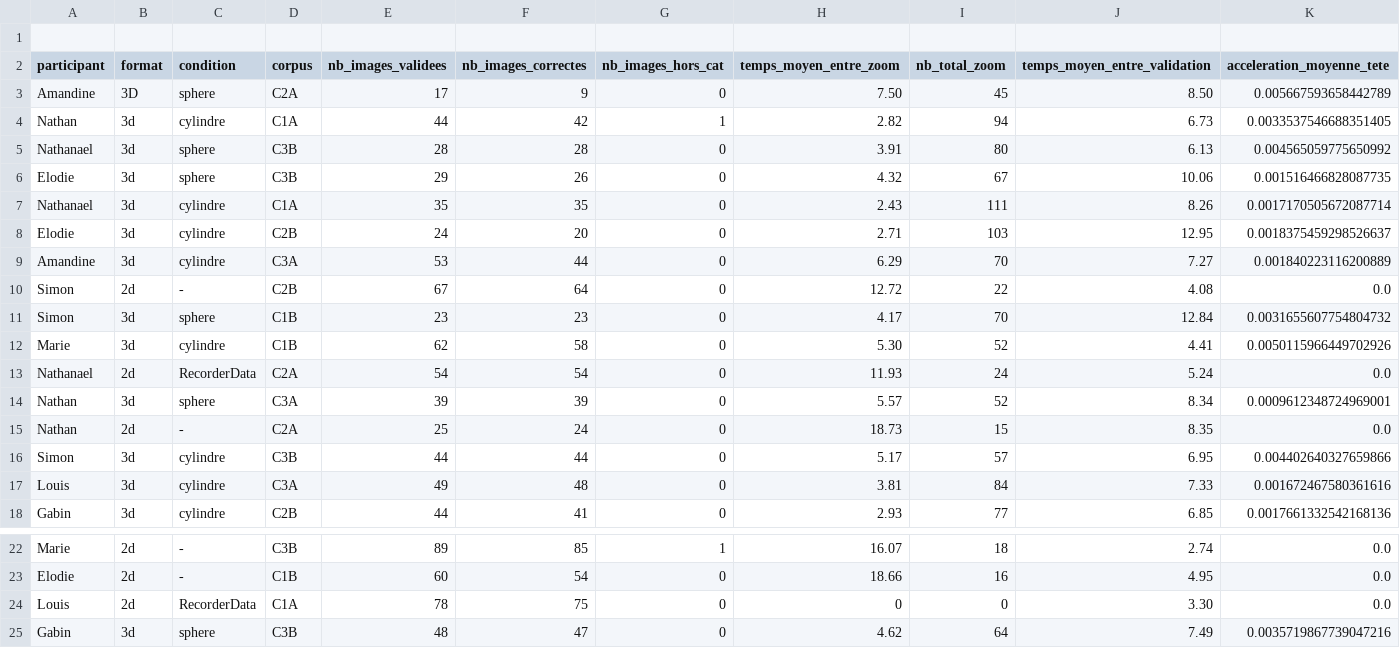
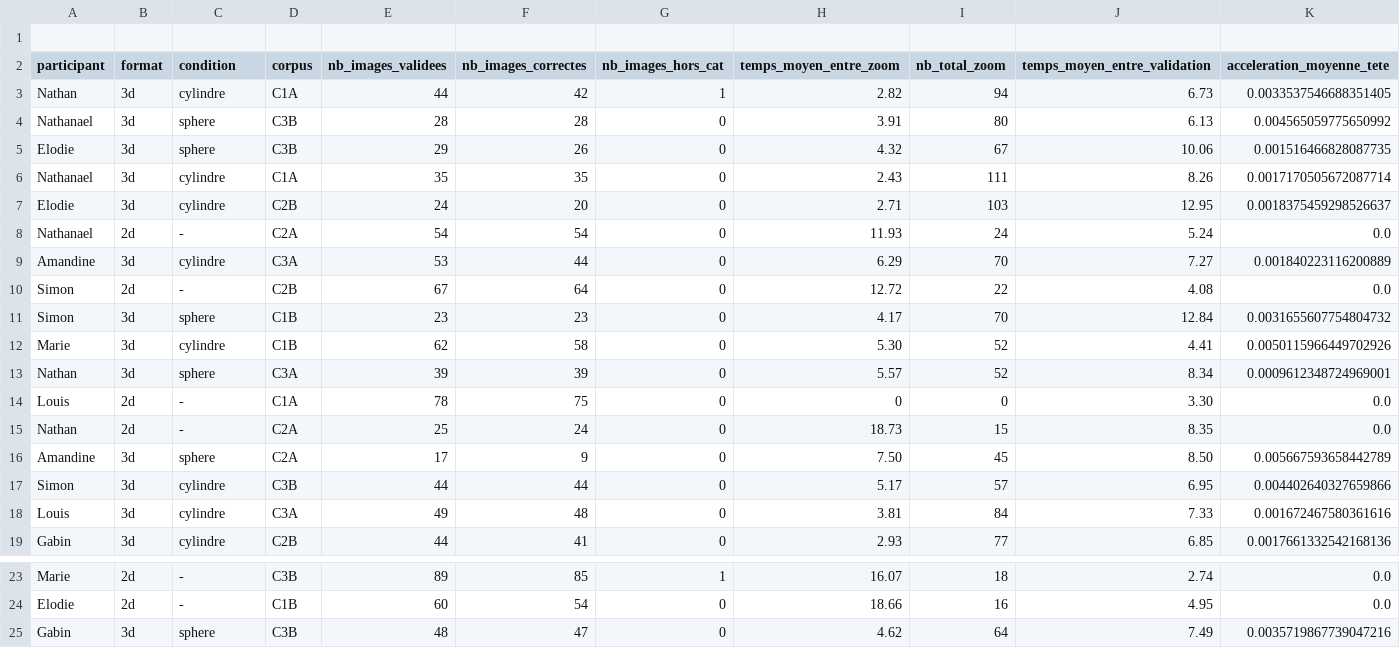
Before and after one commit to 4l3x4ndre/TX_data_analysis, a CSV file: resultat.csv, drawn as a sheet; only a part is shown, gaps mark what is left out; removed rows and columns are numbered as before the commit, all else as after; rows hold the shown columns only; the diff names each change by its address in the sheet, - before the commit and + after, or states it on an @@ line.

```diff
--- a/resultat.csv
+++ b/resultat.csv
-row 3: Amandine | 3D | sphere | C2A | 17 | 9 | 0 | 7.50 | 45 | 8.50 | 0.005667593658442789
+row 8: Nathanael | 2d | - | C2A | 54 | 54 | 0 | 11.93 | 24 | 5.24 | 0.0
-row 13: Nathanael | 2d | RecorderData | C2A | 54 | 54 | 0 | 11.93 | 24 | 5.24 | 0.0
+row 14: Louis | 2d | - | C1A | 78 | 75 | 0 | 0 | 0 | 3.30 | 0.0
+row 16: Amandine | 3d | sphere | C2A | 17 | 9 | 0 | 7.50 | 45 | 8.50 | 0.005667593658442789
-row 24: Louis | 2d | RecorderData | C1A | 78 | 75 | 0 | 0 | 0 | 3.30 | 0.0
```
Also changed, not shown: 1 other file.
